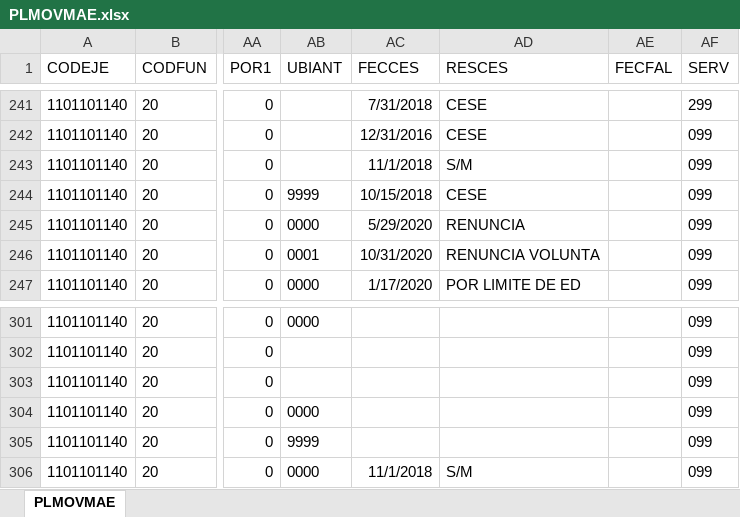
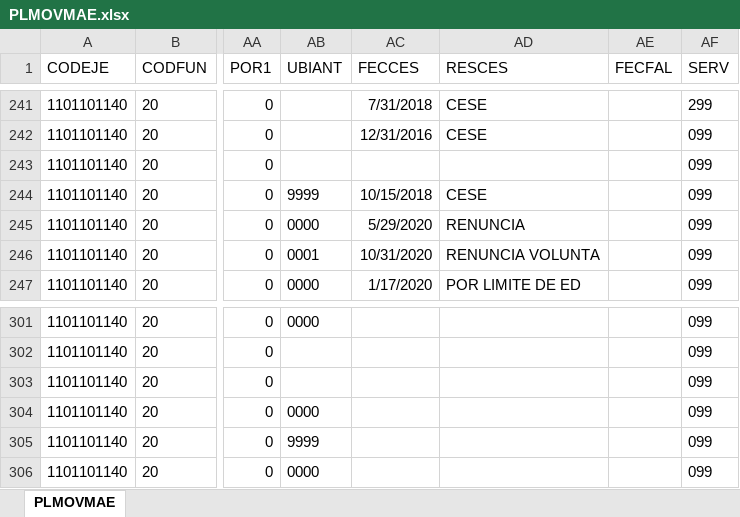
Before and after one commit to HospitalHuaycan/haberes, an Excel workbook: apps/load_data/2023/01/PLMOVMAE.xlsx, sheet PLMOVMAE, drawn as a sheet; only a part is shown, gaps mark what is left out; values as stored, in another font and other column widths than the file's, no borders; the diff covers the shown part only; the diff names each change by its address in the sheet, - before the commit and + after, or states it on an @@ line.

```diff
--- a/apps/load_data/2023/01/PLMOVMAE.xlsx (sheet PLMOVMAE)
+++ b/apps/load_data/2023/01/PLMOVMAE.xlsx (sheet PLMOVMAE)
-AC243 (FECCES): 11/1/2018
+AC243 (FECCES): (empty)
-AD243 (RESCES): S/M
+AD243 (RESCES): (empty)
-AC306 (FECCES): 11/1/2018
+AC306 (FECCES): (empty)
-AD306 (RESCES): S/M
+AD306 (RESCES): (empty)
```
Also changed, not shown: 38 edited cells elsewhere in this sheet, apps/load_data/2023/02/PLMOVMAE.xlsx, apps/load_data/2023/04/PLMOVMAE.xlsx, 9 other files.
